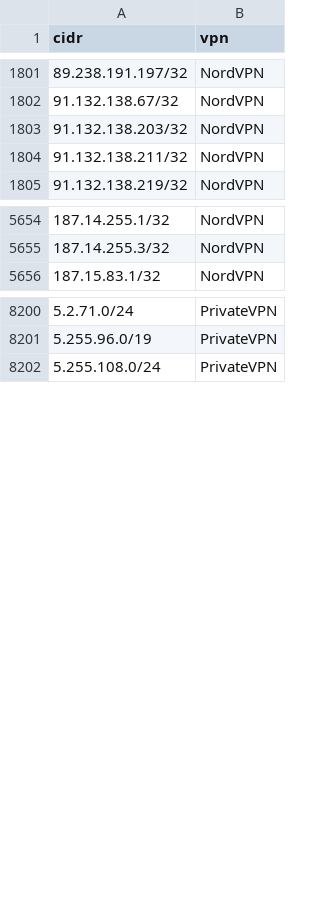
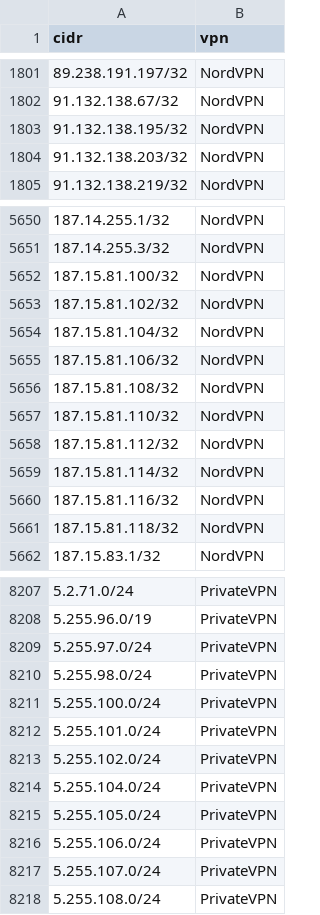
Before and after one commit to millshre5/vpnips, a CSV file: vpn_ip_provider_list.csv, drawn as a sheet; only a part is shown, gaps mark what is left out; removed rows and columns are numbered as before the commit, all else as after; the diff covers the shown part only; the diff names each change by its address in the sheet, - before the commit and + after, or states it on an @@ line.

```diff
--- a/vpn_ip_provider_list.csv
+++ b/vpn_ip_provider_list.csv
+row 1803: 91.132.138.195/32 | NordVPN
-row 1804: 91.132.138.211/32 | NordVPN
+row 5652: 187.15.81.100/32 | NordVPN
+row 5653: 187.15.81.102/32 | NordVPN
+row 5654: 187.15.81.104/32 | NordVPN
+row 5655: 187.15.81.106/32 | NordVPN
+row 5656: 187.15.81.108/32 | NordVPN
+row 5657: 187.15.81.110/32 | NordVPN
+row 5658: 187.15.81.112/32 | NordVPN
+row 5659: 187.15.81.114/32 | NordVPN
+row 5660: 187.15.81.116/32 | NordVPN
+row 5661: 187.15.81.118/32 | NordVPN
+row 8209: 5.255.97.0/24 | PrivateVPN
+row 8210: 5.255.98.0/24 | PrivateVPN
+row 8211: 5.255.100.0/24 | PrivateVPN
+row 8212: 5.255.101.0/24 | PrivateVPN
+row 8213: 5.255.102.0/24 | PrivateVPN
+row 8214: 5.255.104.0/24 | PrivateVPN
+row 8215: 5.255.105.0/24 | PrivateVPN
+row 8216: 5.255.106.0/24 | PrivateVPN
+row 8217: 5.255.107.0/24 | PrivateVPN
```
Also changed, not shown: 17 added rows and 20 removed rows elsewhere in this file.
